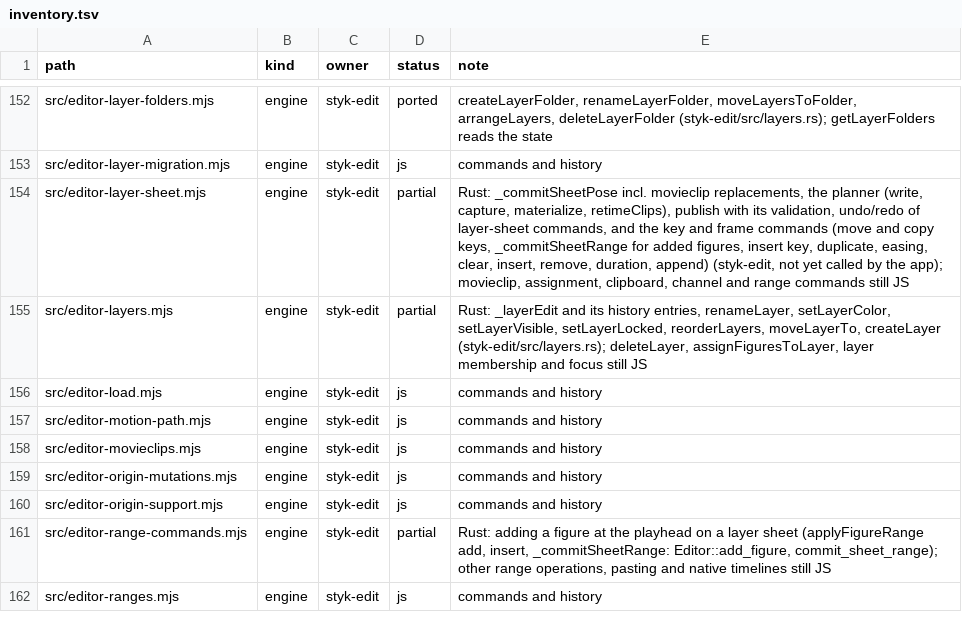
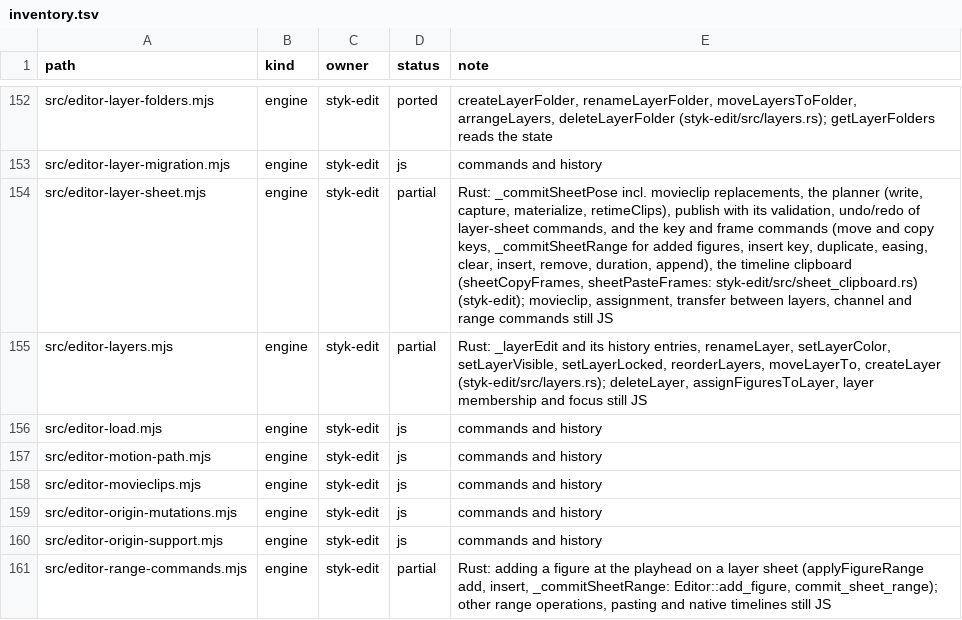
Before and after one commit to Belligerently/StykAnimate-App, a TSV file: engine/inventory.tsv, drawn as a sheet; only a part is shown, gaps mark what is left out; the shorter side is filled out with more unchanged rows.

```diff
--- a/engine/inventory.tsv
+++ b/engine/inventory.tsv
@@ -153,3 +153,3 @@ src/editor-layer-folders.mjs	engine	styk-edit	ported	createLayerFolder, renameLa
 src/editor-layer-migration.mjs	engine	styk-edit	js	commands and history
-src/editor-layer-sheet.mjs	engine	styk-edit	partial	Rust: _commitSheetPose incl. movieclip replacements, the planner (write, capture, materialize, retimeClips), publish with its validation, undo/redo of layer-sheet commands, and the key and frame commands (move and copy keys, _commitSheetRange for added figures, insert key, duplicate, easing, clear, insert, remove, duration, append) (styk-edit, not yet called by the app); movieclip, assignment, clipboard, channel and range commands still JS
+src/editor-layer-sheet.mjs	engine	styk-edit	partial	Rust: _commitSheetPose incl. movieclip replacements, the planner (write, capture, materialize, retimeClips), publish with its validation, undo/redo of layer-sheet commands, and the key and frame commands (move and copy keys, _commitSheetRange for added figures, insert key, duplicate, easing, clear, insert, remove, duration, append), the timeline clipboard (sheetCopyFrames, sheetPasteFrames: styk-edit/src/sheet_clipboard.rs) (styk-edit); movieclip, assignment, transfer between layers, channel and range commands still JS
 src/editor-layers.mjs	engine	styk-edit	partial	Rust: _layerEdit and its history entries, renameLayer, setLayerColor, setLayerVisible, setLayerLocked, reorderLayers, moveLayerTo, createLayer (styk-edit/src/layers.rs); deleteLayer, assignFiguresToLayer, layer membership and focus still JS
```
Also changed, not shown: 18 other files.
